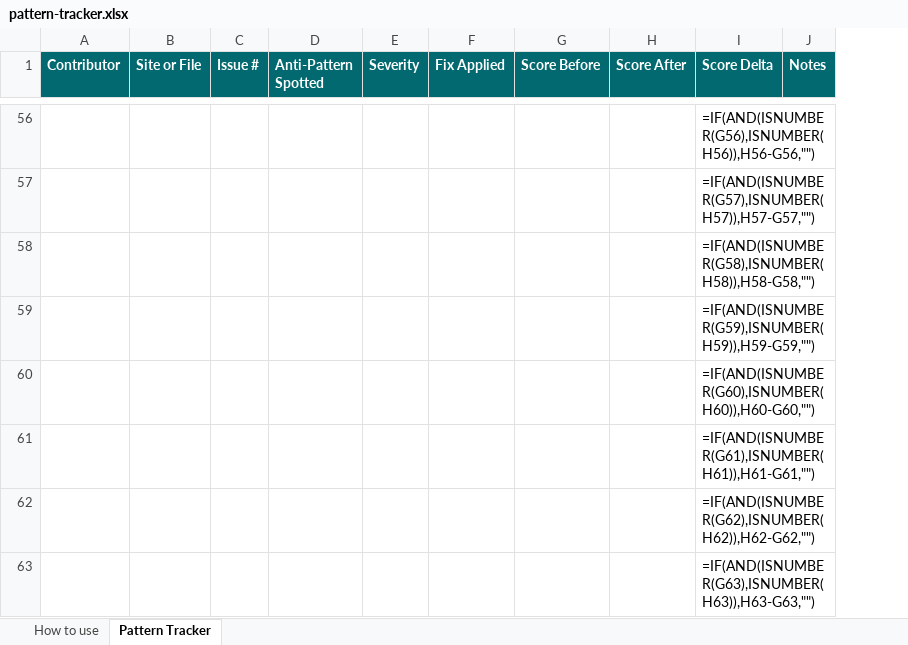
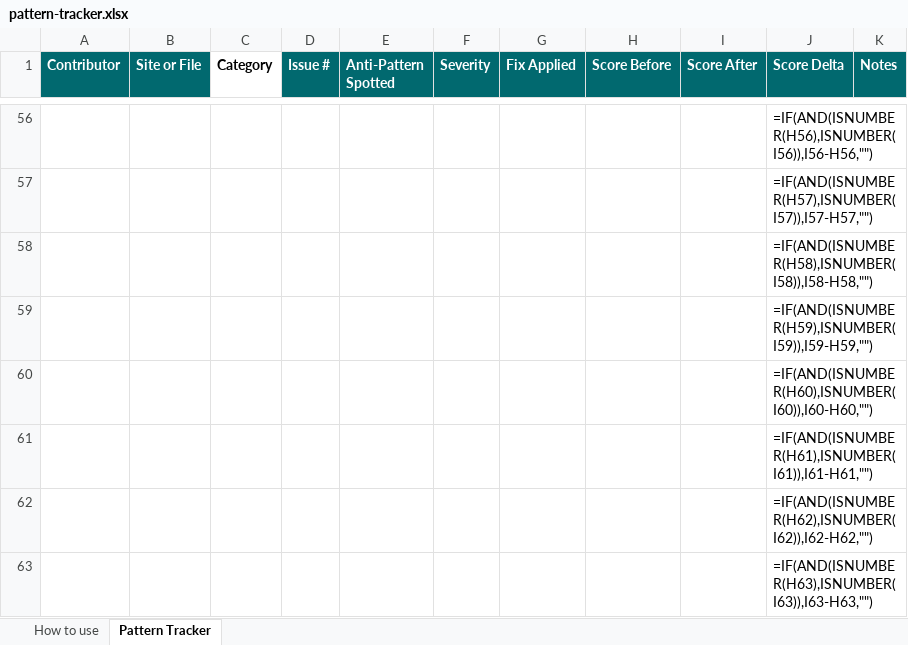
Before and after one commit to wtd-quillship-demo/quillship-docs, an Excel workbook: pattern-tracker.xlsx, sheet Pattern Tracker, drawn as a sheet; only a part is shown, gaps mark what is left out; values as stored, in another font and other column widths than the file's, no borders; formulas without a stored value are shown as written; addresses are those after the commit; the diff covers the shown part only; the diff names each change by its address in the sheet, - before the commit and + after, or states it on an @@ line.

Commit message:
Update pattern tracker: 16 issues by category in 'How to use', add Category column to tracker

```diff
--- a/pattern-tracker.xlsx (sheet Pattern Tracker)
+++ b/pattern-tracker.xlsx (sheet Pattern Tracker)
+column C (Category), empty
-J56 (Score Delta): =IF(AND(ISNUMBER(G56),ISNUMBER(H56)),H56-G56,"")
+J56 (Score Delta): =IF(AND(ISNUMBER(H56),ISNUMBER(I56)),I56-H56,"")
-J57 (Score Delta): =IF(AND(ISNUMBER(G57),ISNUMBER(H57)),H57-G57,"")
+J57 (Score Delta): =IF(AND(ISNUMBER(H57),ISNUMBER(I57)),I57-H57,"")
-J58 (Score Delta): =IF(AND(ISNUMBER(G58),ISNUMBER(H58)),H58-G58,"")
+J58 (Score Delta): =IF(AND(ISNUMBER(H58),ISNUMBER(I58)),I58-H58,"")
-J59 (Score Delta): =IF(AND(ISNUMBER(G59),ISNUMBER(H59)),H59-G59,"")
+J59 (Score Delta): =IF(AND(ISNUMBER(H59),ISNUMBER(I59)),I59-H59,"")
-J60 (Score Delta): =IF(AND(ISNUMBER(G60),ISNUMBER(H60)),H60-G60,"")
+J60 (Score Delta): =IF(AND(ISNUMBER(H60),ISNUMBER(I60)),I60-H60,"")
-J61 (Score Delta): =IF(AND(ISNUMBER(G61),ISNUMBER(H61)),H61-G61,"")
+J61 (Score Delta): =IF(AND(ISNUMBER(H61),ISNUMBER(I61)),I61-H61,"")
-J62 (Score Delta): =IF(AND(ISNUMBER(G62),ISNUMBER(H62)),H62-G62,"")
+J62 (Score Delta): =IF(AND(ISNUMBER(H62),ISNUMBER(I62)),I62-H62,"")
-J63 (Score Delta): =IF(AND(ISNUMBER(G63),ISNUMBER(H63)),H63-G63,"")
+J63 (Score Delta): =IF(AND(ISNUMBER(H63),ISNUMBER(I63)),I63-H63,"")
```
Also changed, not shown: 54 edited cells elsewhere in this sheet, sheet How to use.
